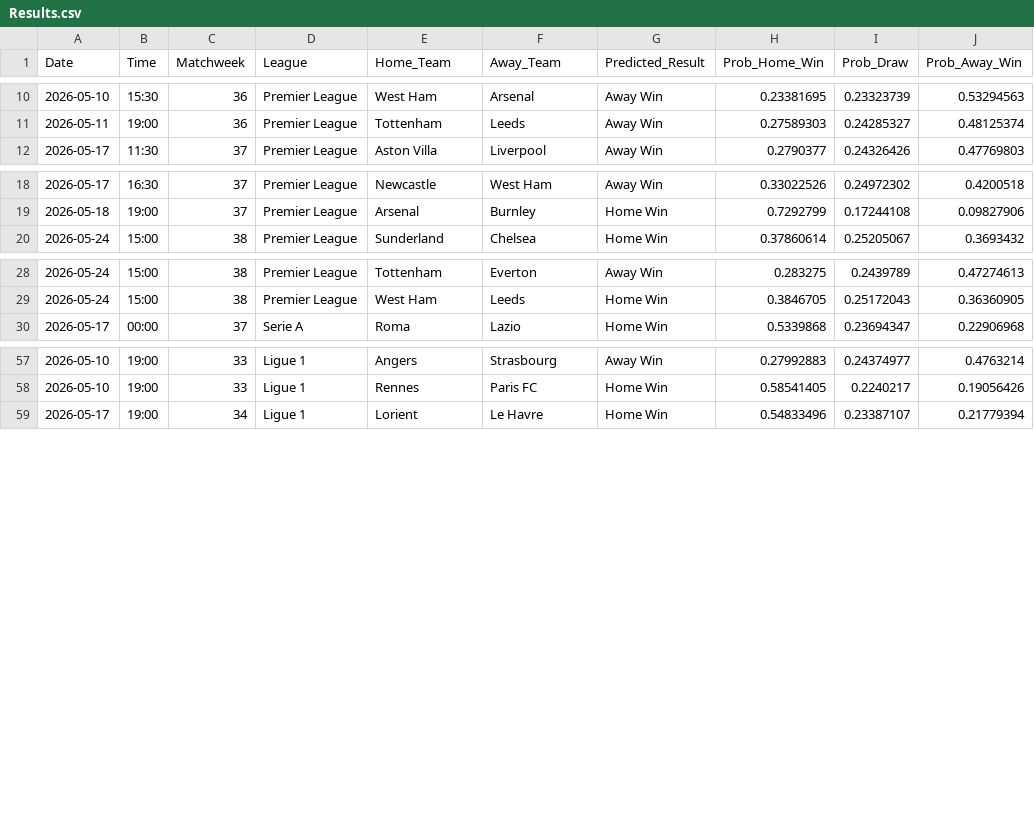
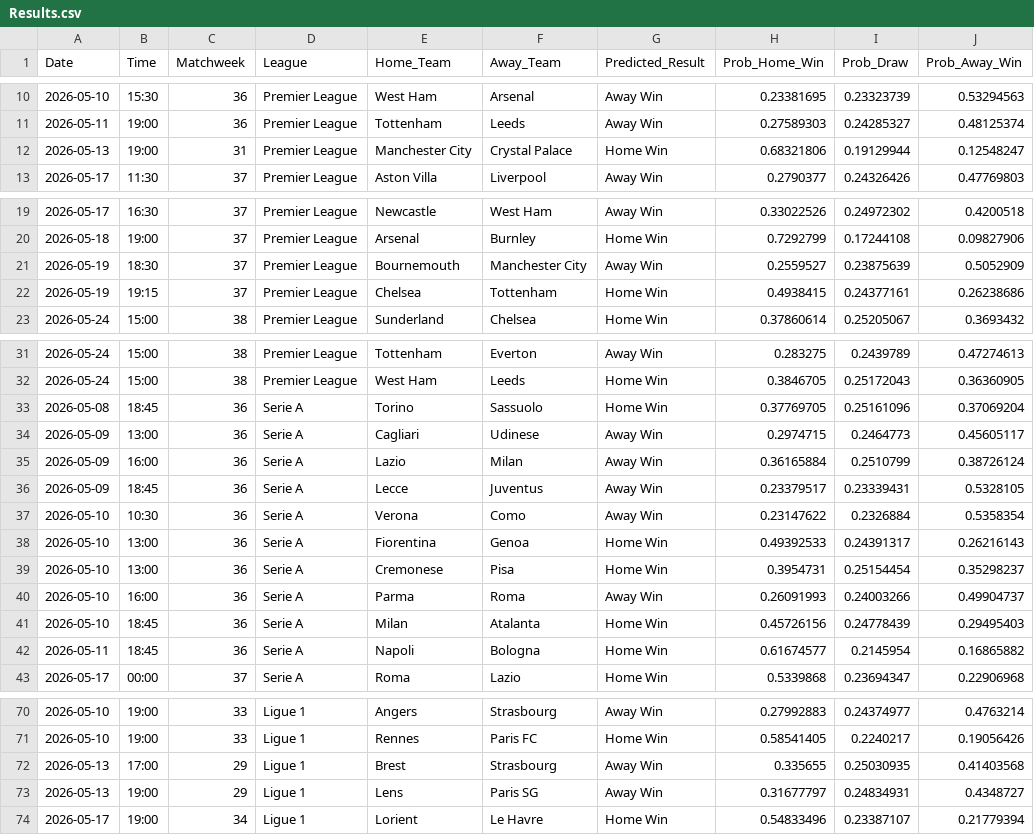
Before and after one commit to tl0375/PredictingFootballMatchesWorkflow, a CSV file: Results.csv, drawn as a sheet; only a part is shown, gaps mark what is left out; the diff covers the shown part only; the diff names each change by its address in the sheet, - before the commit and + after, or states it on an @@ line.

```diff
--- a/Results.csv
+++ b/Results.csv
+row 12: 2026-05-13 | 19:00 | 31 | Premier League | Manchester City | Crystal Palace | Home Win | 0.68321806 | 0.19129944 | 0.12548247
+row 21: 2026-05-19 | 18:30 | 37 | Premier League | Bournemouth | Manchester City | Away Win | 0.2559527 | 0.23875639 | 0.5052909
+row 22: 2026-05-19 | 19:15 | 37 | Premier League | Chelsea | Tottenham | Home Win | 0.4938415 | 0.24377161 | 0.26238686
+row 33: 2026-05-08 | 18:45 | 36 | Serie A | Torino | Sassuolo | Home Win | 0.37769705 | 0.25161096 | 0.37069204
+row 34: 2026-05-09 | 13:00 | 36 | Serie A | Cagliari | Udinese | Away Win | 0.2974715 | 0.2464773 | 0.45605117
+row 35: 2026-05-09 | 16:00 | 36 | Serie A | Lazio | Milan | Away Win | 0.36165884 | 0.2510799 | 0.38726124
+row 36: 2026-05-09 | 18:45 | 36 | Serie A | Lecce | Juventus | Away Win | 0.23379517 | 0.23339431 | 0.5328105
+row 37: 2026-05-10 | 10:30 | 36 | Serie A | Verona | Como | Away Win | 0.23147622 | 0.2326884 | 0.5358354
+row 38: 2026-05-10 | 13:00 | 36 | Serie A | Fiorentina | Genoa | Home Win | 0.49392533 | 0.24391317 | 0.26216143
+row 39: 2026-05-10 | 13:00 | 36 | Serie A | Cremonese | Pisa | Home Win | 0.3954731 | 0.25154454 | 0.35298237
+row 40: 2026-05-10 | 16:00 | 36 | Serie A | Parma | Roma | Away Win | 0.26091993 | 0.24003266 | 0.49904737
+row 41: 2026-05-10 | 18:45 | 36 | Serie A | Milan | Atalanta | Home Win | 0.45726156 | 0.24778439 | 0.29495403
+row 42: 2026-05-11 | 18:45 | 36 | Serie A | Napoli | Bologna | Home Win | 0.61674577 | 0.2145954 | 0.16865882
+row 72: 2026-05-13 | 17:00 | 29 | Ligue 1 | Brest | Strasbourg | Away Win | 0.335655 | 0.25030935 | 0.41403568
+row 73: 2026-05-13 | 19:00 | 29 | Ligue 1 | Lens | Paris SG | Away Win | 0.31677797 | 0.24834931 | 0.4348727
```
Also changed, not shown: 8 edited cells elsewhere in this file, 1 other file.
